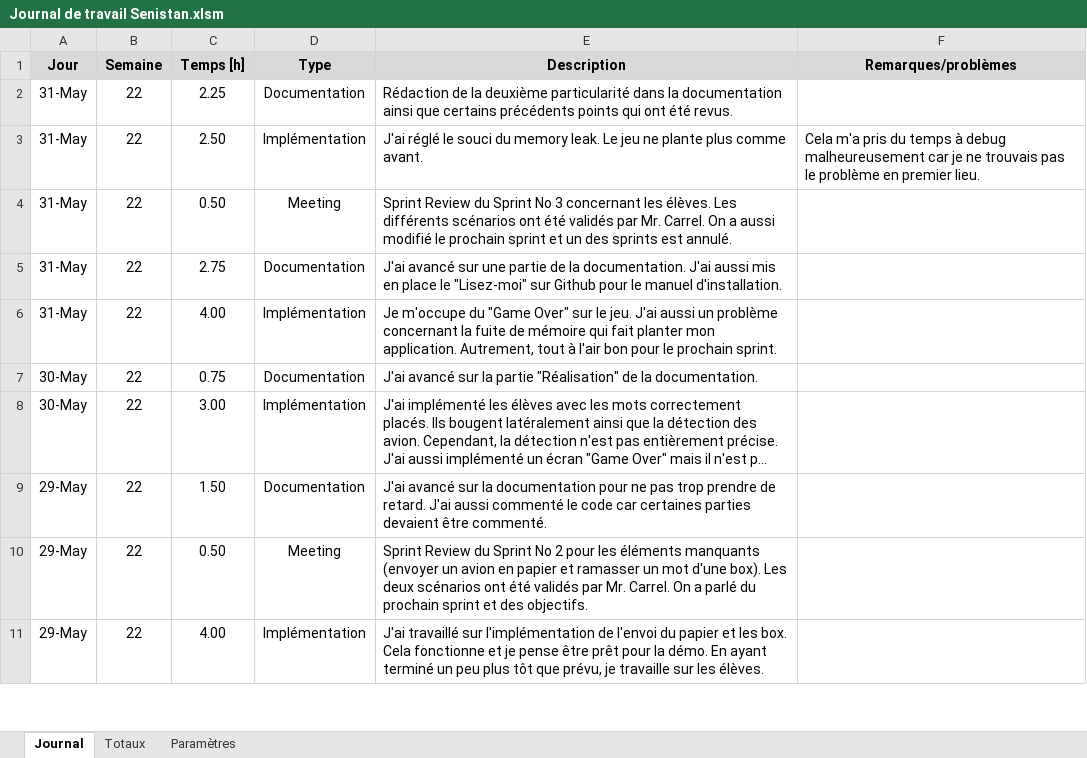
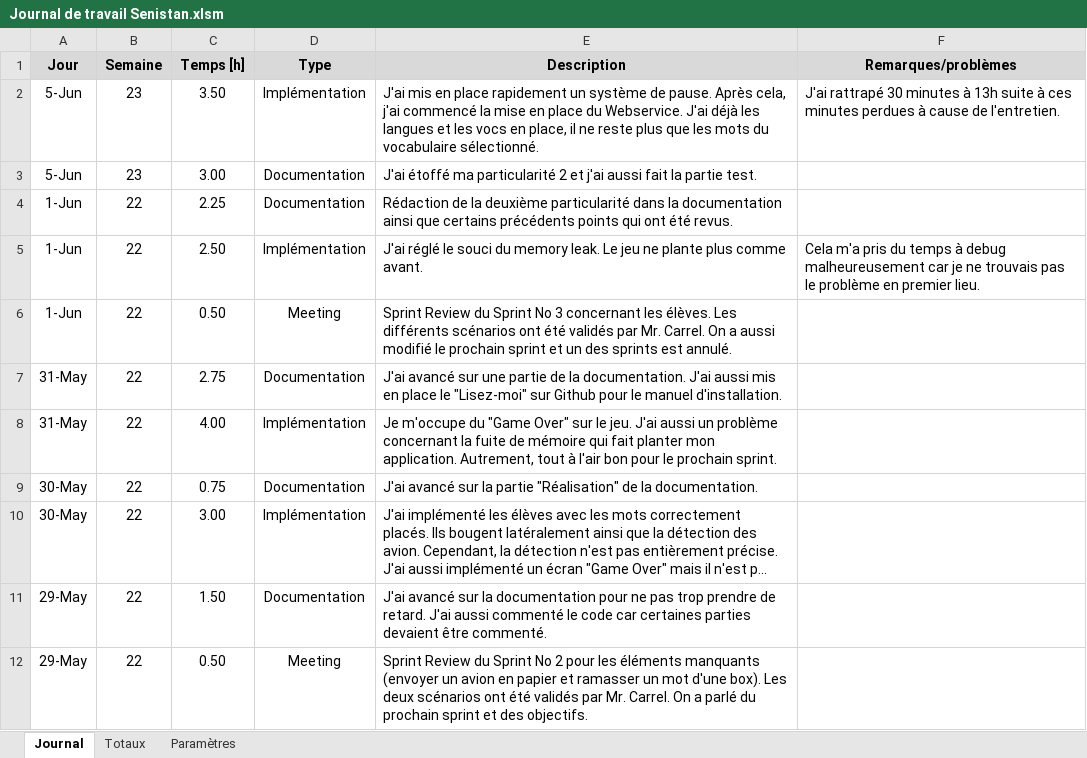
Before and after one commit to Seni-J/Student-Invaders, an Excel workbook: Documentation/Journal de travail Senistan.xlsm, sheet Journal, drawn as a sheet; only a part is shown; the shorter side is filled out with more unchanged rows; long unchanged cells end in …; values as stored, in another font and other column widths than the file's, no borders; charts and pictures not drawn; addresses are those after the commit; the diff names each change by its address in the sheet, - before the commit and + after, or states it on an @@ line.

```diff
--- a/Documentation/Journal de travail Senistan.xlsm (sheet Journal)
+++ b/Documentation/Journal de travail Senistan.xlsm (sheet Journal)
+row 2: 5-Jun | 23 | 3.50 | Implémentation | J'ai mis en place rapidement un système de pause. Après cela, j'ai commencé la mise en place du Webservice. J'ai déjà les langues et les vocs en place, il ne reste plus que les mots du vocabulaire sélectionné. | J'ai rattrapé 30 minutes à 13h suite à ces minutes perdues à cause de l'entretien.
+row 3: 5-Jun | 23 | 3.00 | Documentation | J'ai étoffé ma particularité 2 et j'ai aussi fait la partie test.
-A4:A6 (Jour): 31-May
+A4:A6 (Jour): 1-Jun
```
Also changed, not shown: sheet Totaux, formulas that keep their value.
